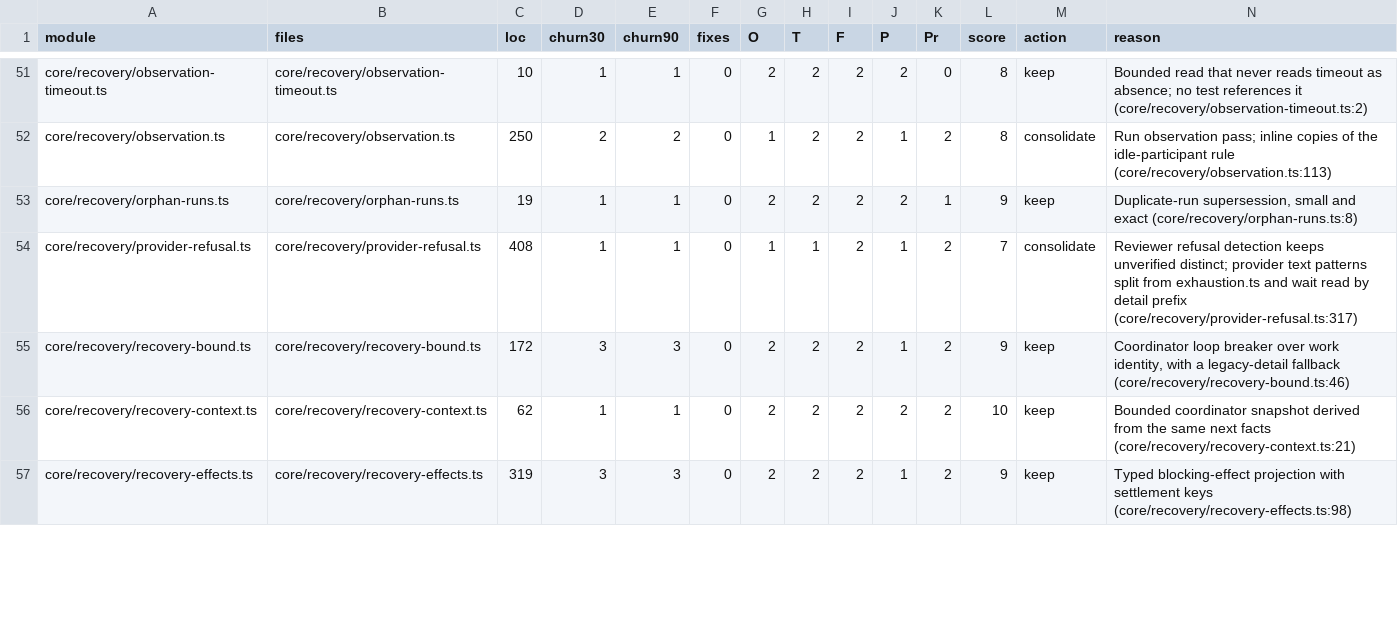
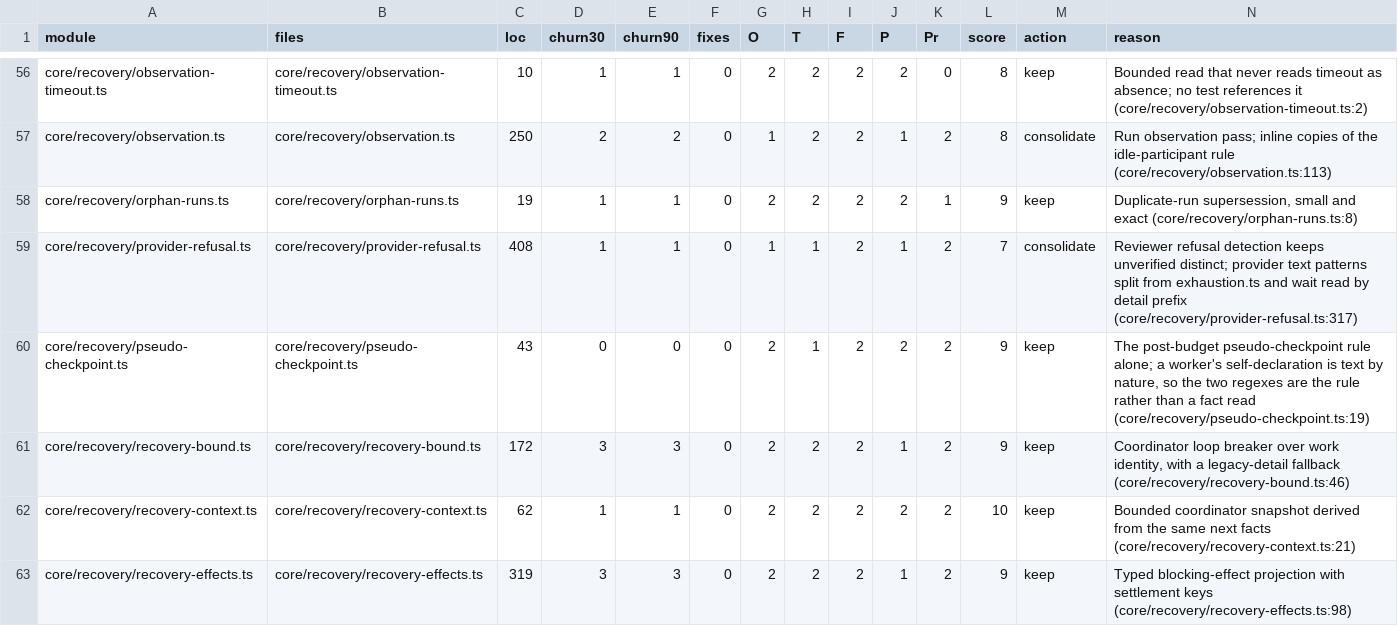
Before and after one commit to inflatable-cookie/nucleus, a CSV file: docs/knowledge/quality/code/N1.csv, drawn as a sheet; only a part is shown, gaps mark what is left out; rows hold the shown columns only; the diff covers the shown part only; the diff names each change by its address in the sheet, - before the commit and + after, or states it on an @@ line.

```diff
--- a/docs/knowledge/quality/code/N1.csv
+++ b/docs/knowledge/quality/code/N1.csv
+row 60: core/recovery/pseudo-checkpoint.ts | core/recovery/pseudo-checkpoint.ts | 43 | 0 | 0 | 0 | 2 | 1 | 2 | 2 | 2 | 9 | keep | The post-budget pseudo-checkpoint rule alone; a worker's self-declaration is text by nature, so the two regexes are the rule rather than a fact read (core/recovery/pseudo-checkpoint.ts:19)
```
Also changed, not shown: 7 added rows, 1 removed row and 23 edited cells elsewhere in this file, docs/knowledge/quality/code/N2.csv, docs/knowledge/quality/code/N4.csv, 15 other files.
